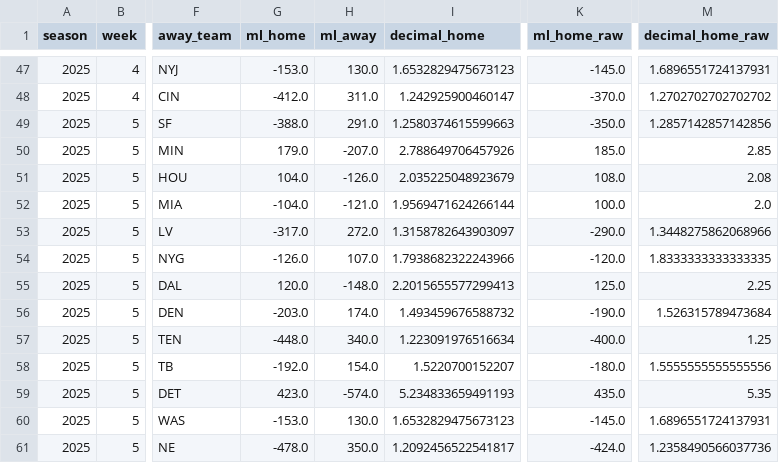
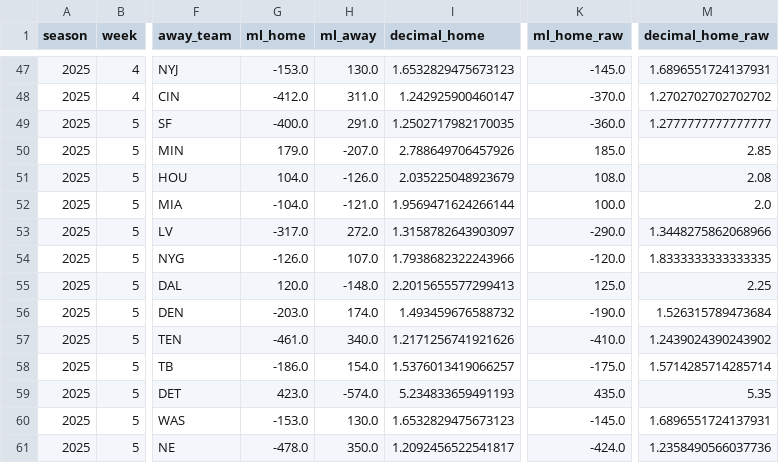
Before and after one commit to luisesantamaria/nfl-betting, a CSV file: data/live/odds.csv, drawn as a sheet; only a part is shown, gaps mark what is left out; the diff names each change by its address in the sheet, - before the commit and + after, or states it on an @@ line.

```diff
--- a/data/live/odds.csv
+++ b/data/live/odds.csv
-G49 (ml_home): -388.0
+G49 (ml_home): -400.0
-I49 (decimal_home): 1.2580374615599663
+I49 (decimal_home): 1.2502717982170035
-K49 (ml_home_raw): -350.0
+K49 (ml_home_raw): -360.0
-M49 (decimal_home_raw): 1.2857142857142856
+M49 (decimal_home_raw): 1.2777777777777777
-G57 (ml_home): -448.0
+G57 (ml_home): -461.0
-I57 (decimal_home): 1.223091976516634
+I57 (decimal_home): 1.2171256741921626
-K57 (ml_home_raw): -400.0
+K57 (ml_home_raw): -410.0
-M57 (decimal_home_raw): 1.25
+M57 (decimal_home_raw): 1.2439024390243902
-G58 (ml_home): -192.0
+G58 (ml_home): -186.0
-I58 (decimal_home): 1.5220700152207
+I58 (decimal_home): 1.5376013419066257
-K58 (ml_home_raw): -180.0
+K58 (ml_home_raw): -175.0
-M58 (decimal_home_raw): 1.5555555555555556
+M58 (decimal_home_raw): 1.5714285714285714
```
